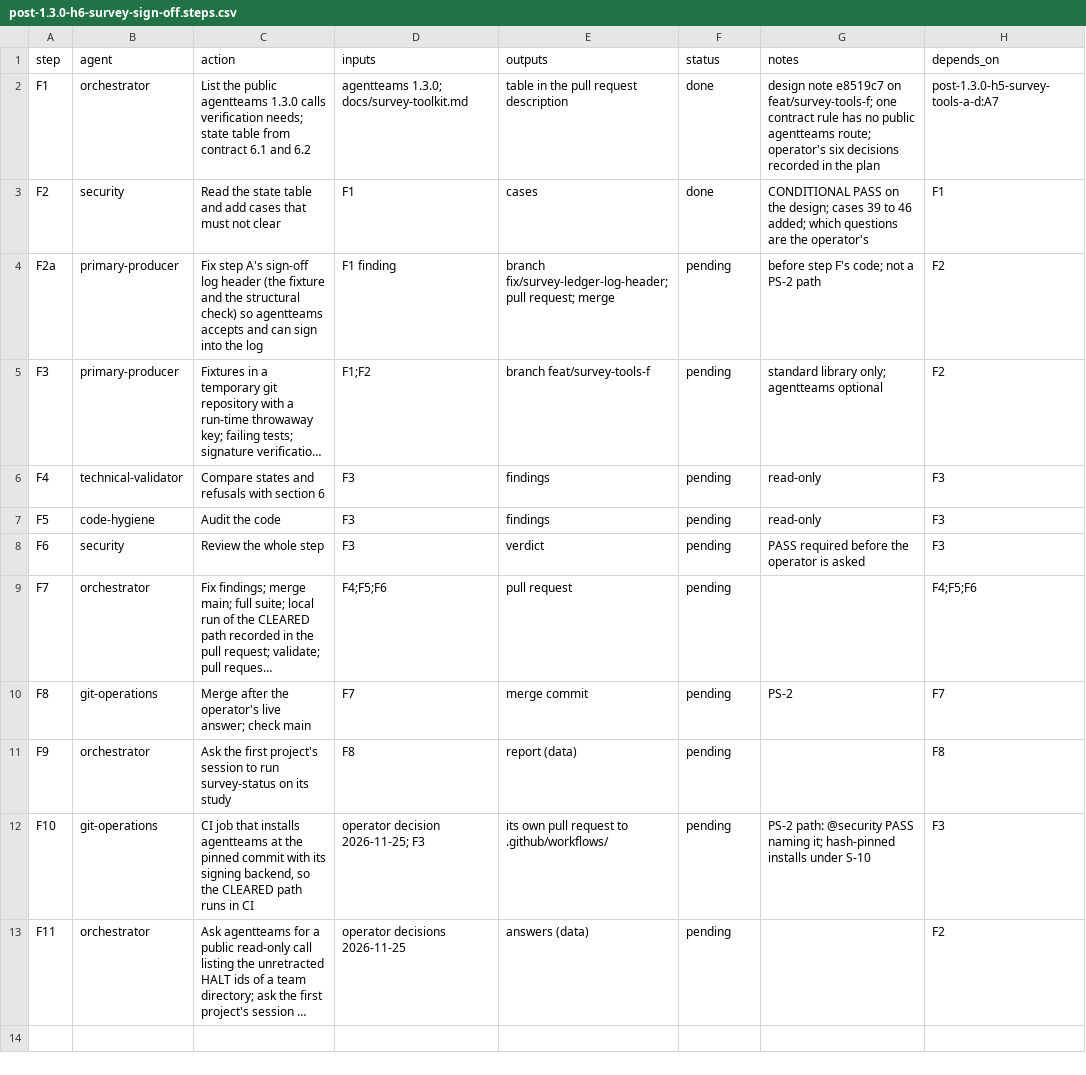
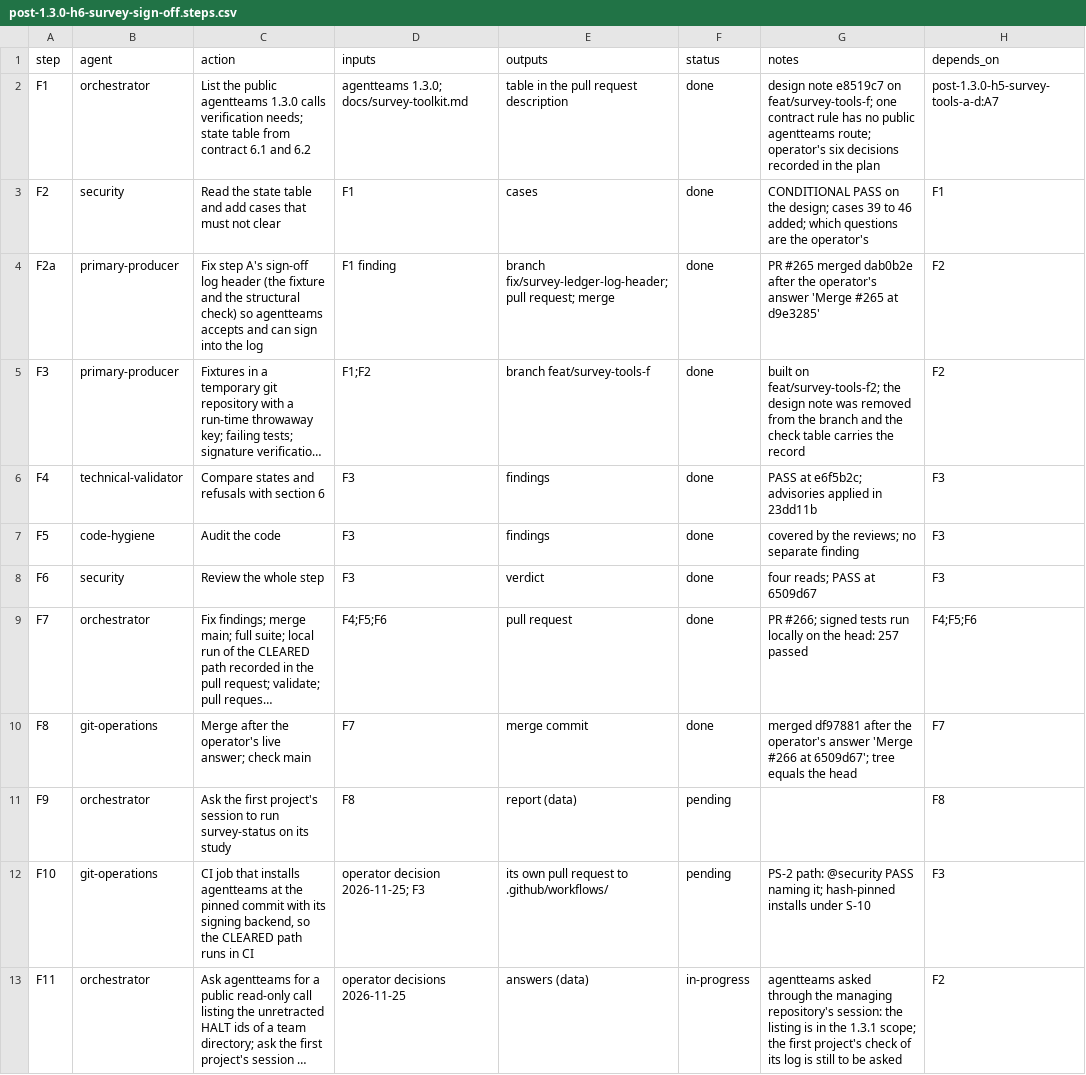
Before and after one commit to jlcatonjr/researchteam, a CSV file: references/plans/post-1.3.0-h6-survey-sign-off.steps.csv, drawn as a sheet; long unchanged cells end in …; the diff names each change by its address in the sheet, - before the commit and + after, or states it on an @@ line.

```diff
--- a/references/plans/post-1.3.0-h6-survey-sign-off.steps.csv
+++ b/references/plans/post-1.3.0-h6-survey-sign-off.steps.csv
-F4:F10 (status): pending
+F4:F10 (status): done
-G4 (notes): before step F's code; not a PS-2 path
+G4 (notes): PR #265 merged dab0b2e after the operator's answer 'Merge #265 at d9e3285'
-G5 (notes): standard library only; agentteams optional
+G5 (notes): built on feat/survey-tools-f2; the design note was removed from the branch and the check table carries the record
-G6 (notes): read-only
+G6 (notes): PASS at e6f5b2c; advisories applied in 23dd11b
-G7 (notes): read-only
+G7 (notes): covered by the reviews; no separate finding
-G8 (notes): PASS required before the operator is asked
+G8 (notes): four reads; PASS at 6509d67
-G9 (notes): (empty)
+G9 (notes): PR #266; signed tests run locally on the head: 257 passed
-G10 (notes): PS-2
+G10 (notes): merged df97881 after the operator's answer 'Merge #266 at 6509d67'; tree equals the head
-F13 (status): pending
+F13 (status): in-progress
-G13 (notes): (empty)
+G13 (notes): agentteams asked through the managing repository's session: the listing is in the 1.3.1 scope; the first project's check of its log is still to be asked
```
Also changed, not shown: references/plans/post-1.3.0-h5-survey-tools-a-d.steps.csv, references/plans/post-1.3.0-high-items.metaplan.steps.csv.
